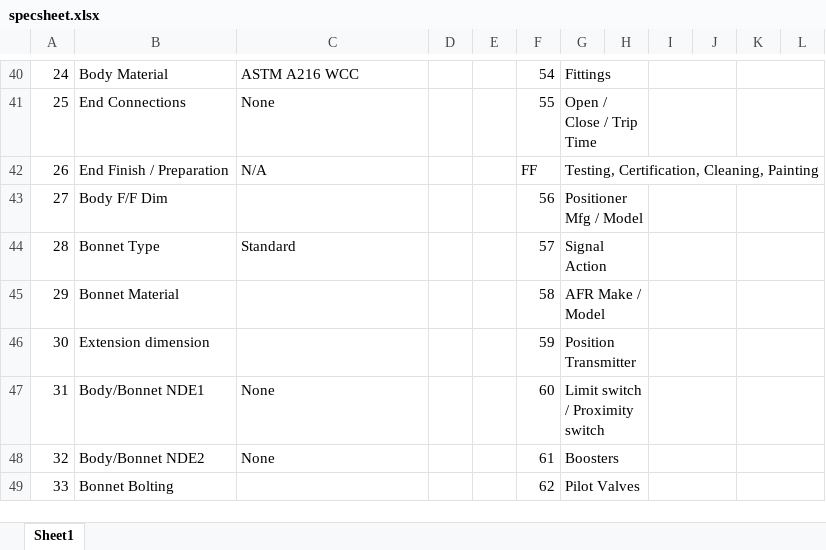
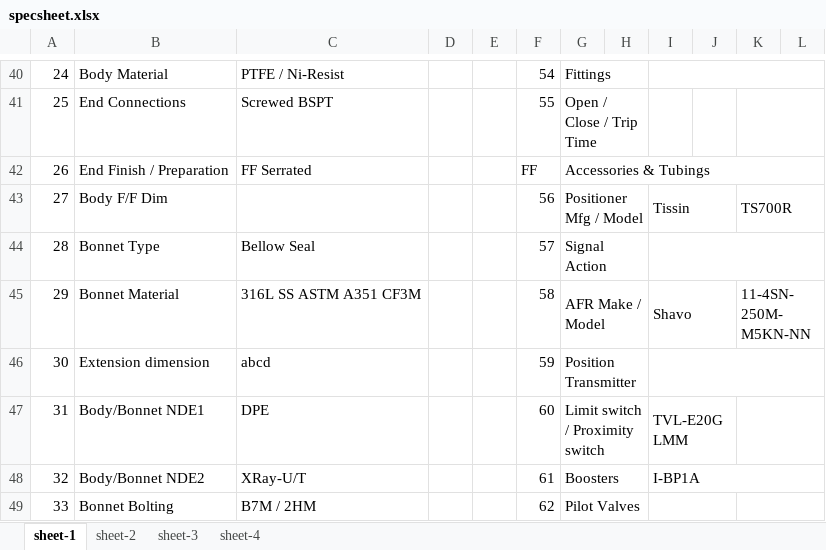
Before and after one commit to kartheeswaran07v/VS-Git, an Excel workbook: specsheet.xlsx, sheet sheet-1, drawn as a sheet; only a part is shown, gaps mark what is left out; values as stored, in another font and other column widths than the file's, no cell formats; charts and pictures not drawn; the diff covers the shown part only; the diff names each change by its address in the sheet, - before the commit and + after, or states it on an @@ line.

```diff
--- a/specsheet.xlsx (sheet sheet-1)
+++ b/specsheet.xlsx (sheet sheet-1)
-sheet tab: Sheet1
+sheet tab: sheet-1
+sheet tab: sheet-2
+sheet tab: sheet-3
+sheet tab: sheet-4
-C40: ASTM A216 WCC
+C40: PTFE / Ni-Resist
-I40:J40 merged
+I40:L40 merged
-K40:L40 merged
-C41: None
+C41: Screwed BSPT
-I41:J41 merged
-C42: N/A
+C42: FF Serrated
-G42: Testing, Certification, Cleaning, Painting
+G42: Accessories & Tubings
-I43: (empty)
+I43: Tissin
-K43: (empty)
+K43: TS700R
-C44: Standard
+C44: Bellow Seal
-I44:J44 merged
+I44:L44 merged
-K44:L44 merged
-C45: (empty)
+C45: 316L SS ASTM A351 CF3M
-I45: (empty)
+I45: Shavo
-K45: (empty)
+K45: 11-4SN-250M-M5KN-NN
-C46: (empty)
+C46: abcd
-I46:J46 merged
+I46:L46 merged
-K46:L46 merged
-C47: None
+C47: DPE
-I47: (empty)
+I47: TVL-E20GLMM
-C48: None
+C48: XRay-U/T
-I48: (empty)
+I48: I-BP1A
-I48:J48 merged
+I48:L48 merged
-K48:L48 merged
-C49: (empty)
+C49: B7M / 2HM
```
Also changed, not shown: 65 edited cells and merged cells elsewhere in this sheet, cell formats, charts or pictures, 26 other files.
